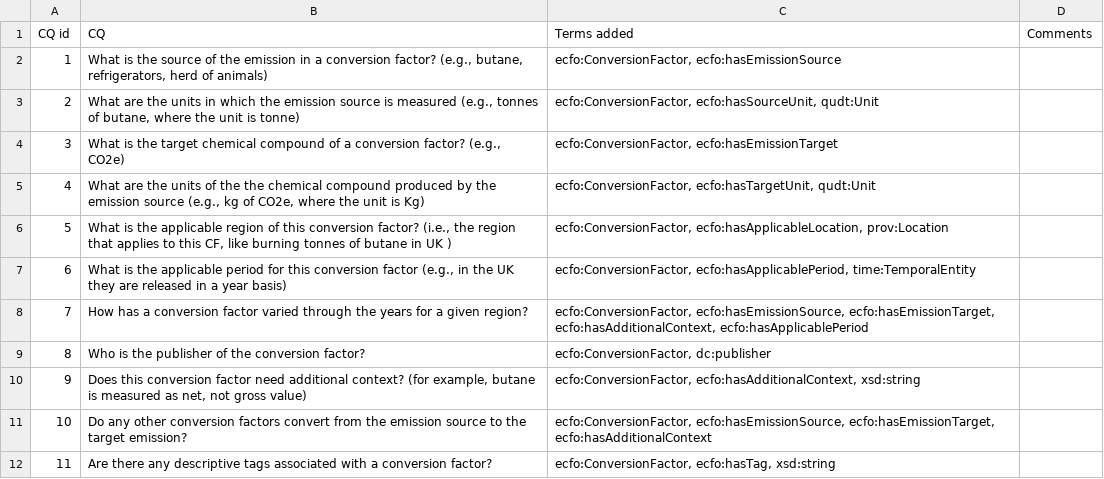
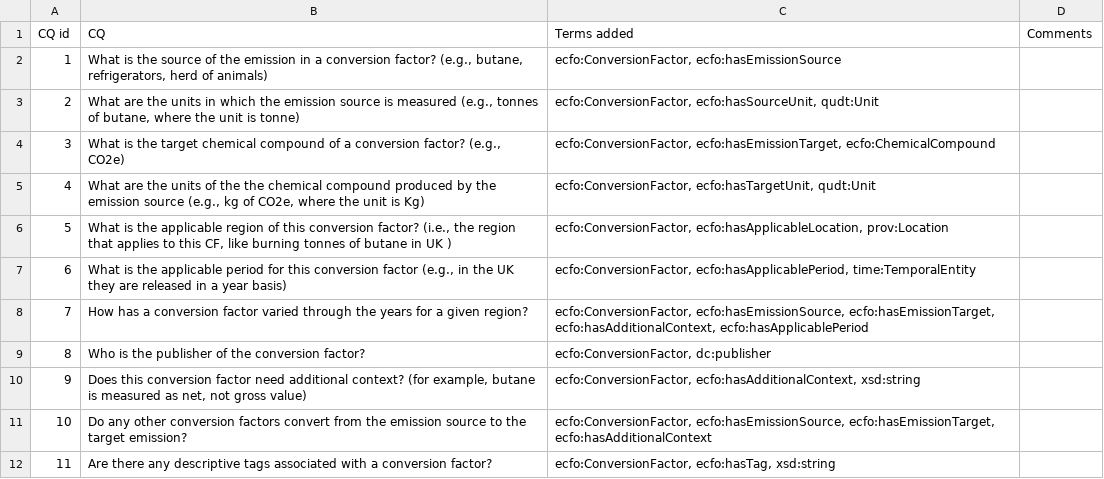
Before and after one commit to TEC-Toolkit/ECFO, a CSV file: cqs/CQs.csv, drawn as a sheet.

```diff
--- a/cqs/CQs.csv
+++ b/cqs/CQs.csv
@@ -3,3 +3,3 @@ CQ id,CQ,Terms added,Comments
 2,"What are the units in which the emission source is measured (e.g., tonnes of butane, where the unit is tonne)","ecfo:ConversionFactor, ecfo:hasSourceUnit, qudt:Unit",
-3,"What is the target chemical compound of a conversion factor? (e.g., CO2e)","ecfo:ConversionFactor, ecfo:hasEmissionTarget ",
+3,"What is the target chemical compound of a conversion factor? (e.g., CO2e)","ecfo:ConversionFactor, ecfo:hasEmissionTarget, ecfo:ChemicalCompound",
 4,"What are the units of the the chemical compound produced by the emission source (e.g., kg of CO2e, where the unit is Kg)","ecfo:ConversionFactor, ecfo:hasTargetUnit, qudt:Unit",
```
Also changed, not shown: 2 other files.
